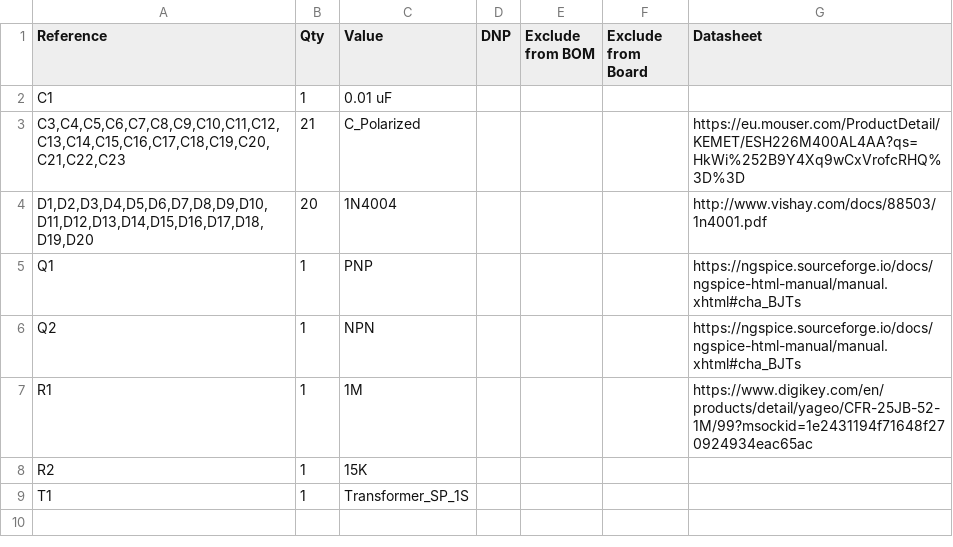
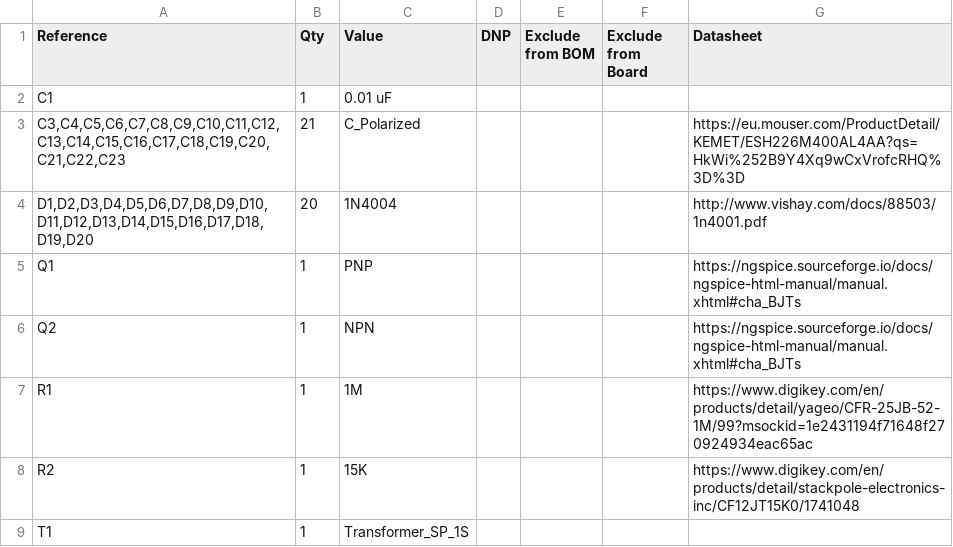
Before and after one commit to alsono/high-voltage-schematic, a CSV file: high voltage.csv, drawn as a sheet.

Commit message:
Update high voltage.csv

```diff
--- a/high voltage.csv
+++ b/high voltage.csv
@@ -7,3 +7,3 @@
 "R1","1","1M","","","","https://www.digikey.com/en/products/detail/yageo/CFR-25JB-52-1M/99?msockid=1e2431194f71648f270924934eac65ac"
-"R2","1","15K","","","",""
+"R2","1","15K","","","","https://www.digikey.com/en/products/detail/stackpole-electronics-inc/CF12JT15K0/1741048"
 "T1","1","Transformer_SP_1S","","","",""
```
